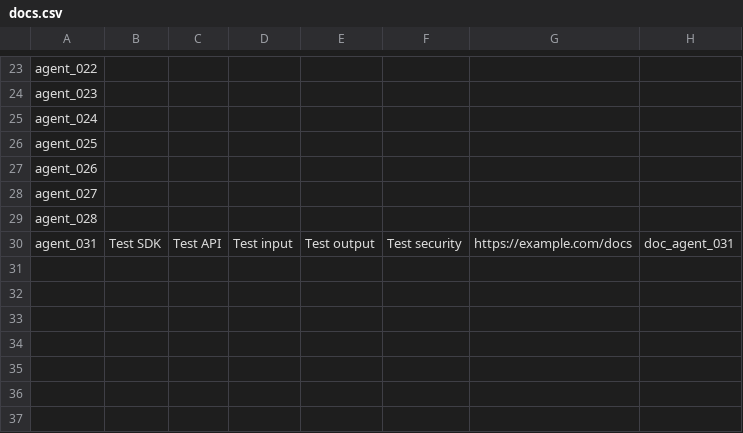
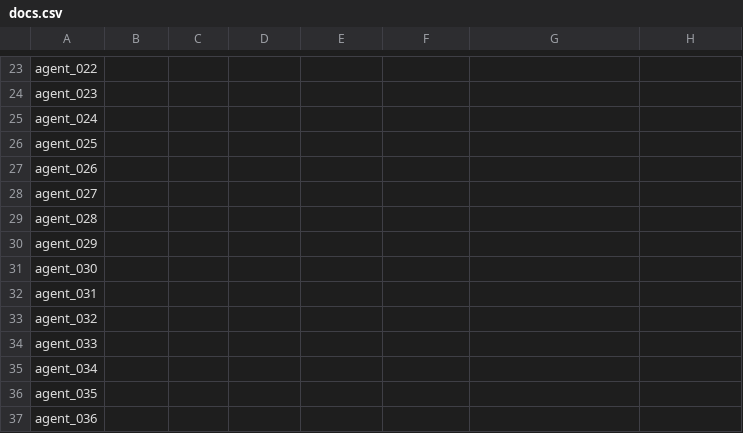
Before and after one commit to vigneshgurumohan/agents_store, a CSV file: backend/data/docs.csv, drawn as a sheet; only a part is shown, gaps mark what is left out.

```diff
--- a/backend/data/docs.csv
+++ b/backend/data/docs.csv
@@ -29,2 +29,9 @@ agent_027,,,,,,,
 agent_028,,,,,,,
-agent_031,Test SDK,Test API,Test input,Test output,Test security,https://example.com/docs,doc_agent_031
+agent_029,,,,,,,
+agent_030,,,,,,,
+agent_031,,,,,,,
+agent_032,,,,,,,
+agent_033,,,,,,,
+agent_034,,,,,,,
+agent_035,,,,,,,
+agent_036,,,,,,,
```
Also changed, not shown: backend/data/agent_requirements.csv, backend/data/capabilities_mapping.csv, 2 other files.
